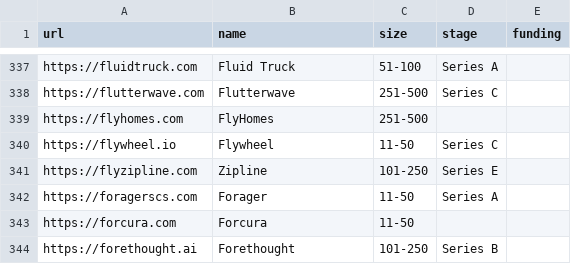
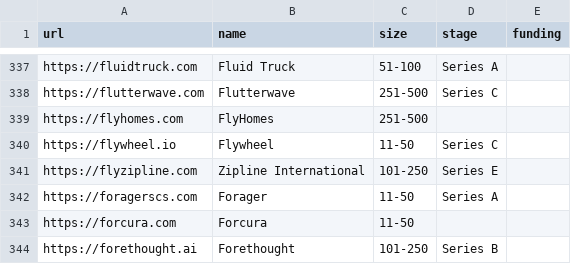
Before and after one commit to jobsort/jobsort, a CSV file: companies.csv, drawn as a sheet; only a part is shown, gaps mark what is left out.

Commit message:
There are two startups named Zipline

```diff
--- a/companies.csv
+++ b/companies.csv
@@ -340,3 +340,3 @@ https://flyhomes.com,FlyHomes,251-500,,
 https://flywheel.io,Flywheel,11-50,Series C,
-https://flyzipline.com,Zipline,101-250,Series E,
+https://flyzipline.com,Zipline International,101-250,Series E,
 https://foragerscs.com,Forager,11-50,Series A,
```
